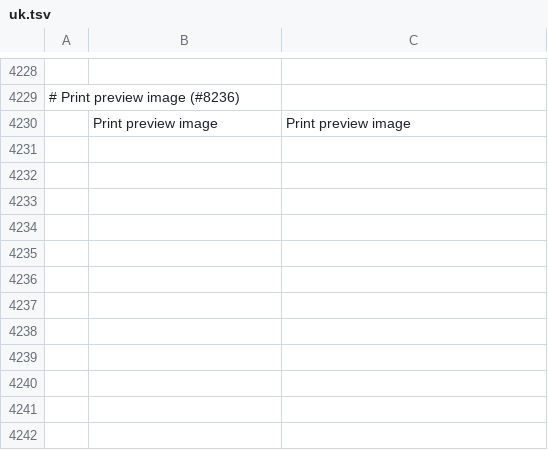
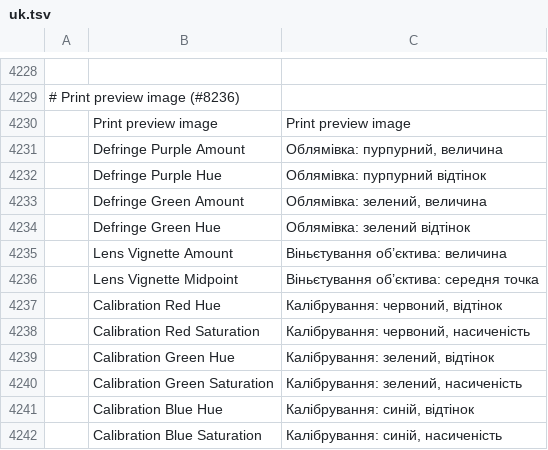
Before and after one commit to Unemars/photocraft, a TSV file: crates/ui-egui/src/i18n/uk.tsv, drawn as a sheet; only a part is shown, gaps mark what is left out; the diff names each change by its address in the sheet, - before the commit and + after, or states it on an @@ line.

```diff
--- a/crates/ui-egui/src/i18n/uk.tsv
+++ b/crates/ui-egui/src/i18n/uk.tsv
+row 4231:  | Defringe Purple Amount | Облямівка: пурпурний, величина
+row 4232:  | Defringe Purple Hue | Облямівка: пурпурний відтінок
+row 4233:  | Defringe Green Amount | Облямівка: зелений, величина
+row 4234:  | Defringe Green Hue | Облямівка: зелений відтінок
+row 4235:  | Lens Vignette Amount | Віньєтування об’єктива: величина
+row 4236:  | Lens Vignette Midpoint | Віньєтування об’єктива: середня точка
+row 4237:  | Calibration Red Hue | Калібрування: червоний, відтінок
+row 4238:  | Calibration Red Saturation | Калібрування: червоний, насиченість
+row 4239:  | Calibration Green Hue | Калібрування: зелений, відтінок
+row 4240:  | Calibration Green Saturation | Калібрування: зелений, насиченість
+row 4241:  | Calibration Blue Hue | Калібрування: синій, відтінок
+row 4242:  | Calibration Blue Saturation | Калібрування: синій, насиченість
```
Also changed, not shown: crates/ui-egui/src/i18n/de.tsv, crates/ui-egui/src/i18n/el.tsv, 26 other files.
